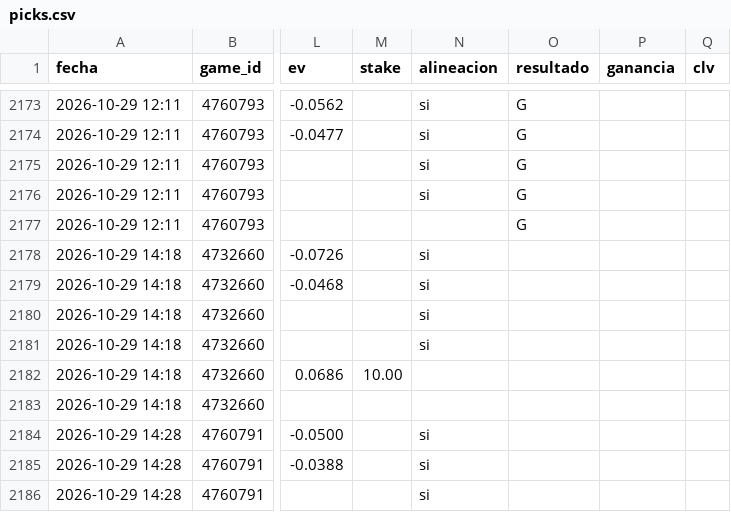
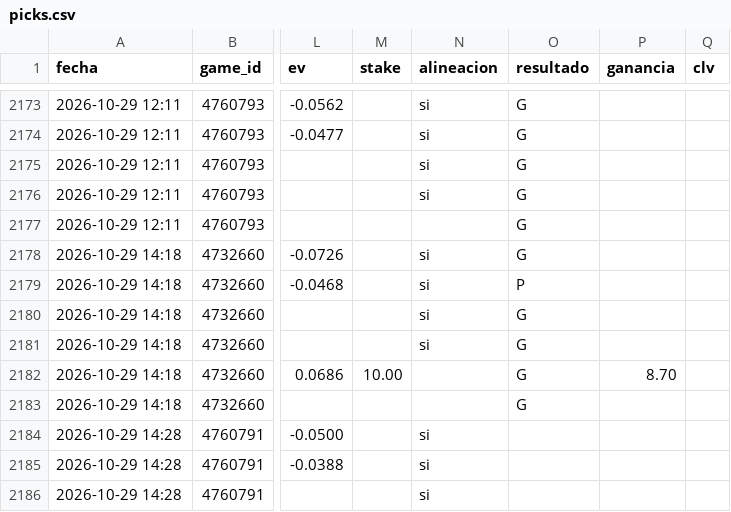
Before and after one commit to JoseVilcatoma/picks-bot, a CSV file: data/picks.csv, drawn as a sheet; only a part is shown, gaps mark what is left out; the diff names each change by its address in the sheet, - before the commit and + after, or states it on an @@ line.

```diff
--- a/data/picks.csv
+++ b/data/picks.csv
-O2178 (resultado): (empty)
+O2178 (resultado): G
-O2179 (resultado): (empty)
+O2179 (resultado): P
-O2180:O2183 (resultado): (empty)
+O2180:O2183 (resultado): G
-P2182 (ganancia): (empty)
+P2182 (ganancia): 8.70
```
Also changed, not shown: 4 other files.
